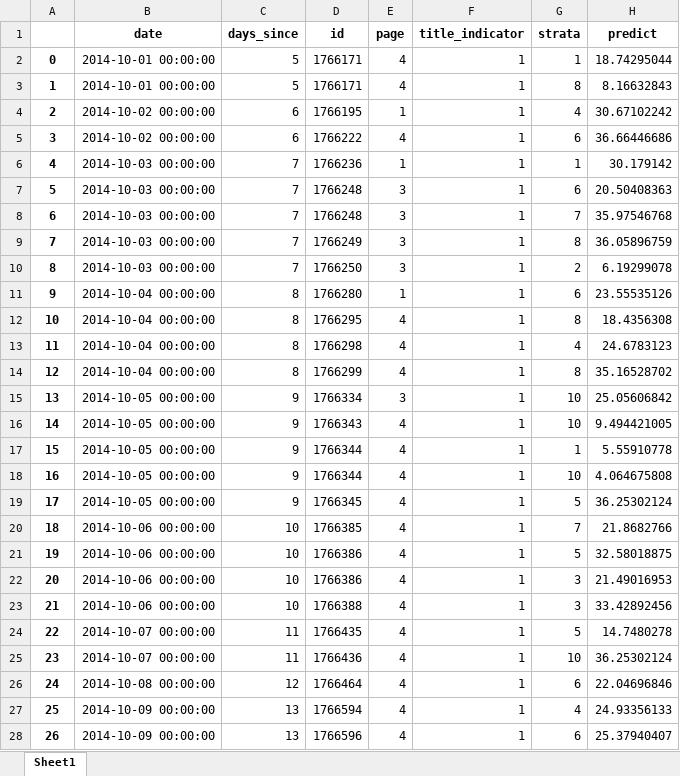
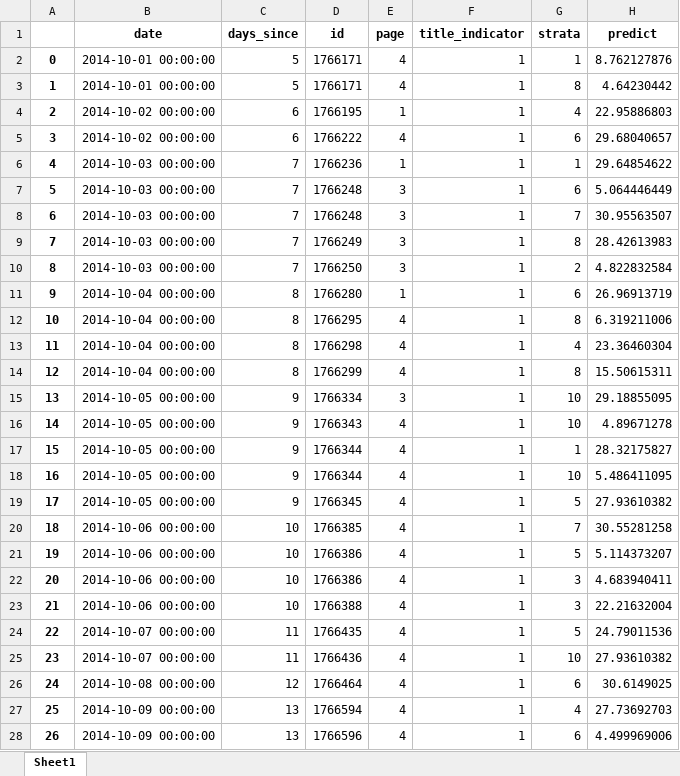
Before and after one commit to PSLmodels/PCI-Crackdown, an Excel workbook: Results/data/predict_df_HK2014.xlsx, sheet Sheet1, drawn as a sheet; only a part is shown; values as stored, in another font and other column widths than the file's, no borders; the diff covers the shown part only; the diff names each change by its address in the sheet, - before the commit and + after, or states it on an @@ line.

```diff
--- a/Results/data/predict_df_HK2014.xlsx (sheet Sheet1)
+++ b/Results/data/predict_df_HK2014.xlsx (sheet Sheet1)
-H2 (predict): 18.74295044
+H2 (predict): 8.762127876
-H3 (predict): 8.16632843
+H3 (predict): 4.64230442
-H4 (predict): 30.67102242
+H4 (predict): 22.95886803
-H5 (predict): 36.66446686
+H5 (predict): 29.68040657
-H6 (predict): 30.179142
+H6 (predict): 29.64854622
-H7 (predict): 20.50408363
+H7 (predict): 5.064446449
-H8 (predict): 35.97546768
+H8 (predict): 30.95563507
-H9 (predict): 36.05896759
+H9 (predict): 28.42613983
-H10 (predict): 6.19299078
+H10 (predict): 4.822832584
-H11 (predict): 23.55535126
+H11 (predict): 26.96913719
-H12 (predict): 18.4356308
+H12 (predict): 6.319211006
-H13 (predict): 24.6783123
+H13 (predict): 23.36460304
-H14 (predict): 35.16528702
+H14 (predict): 15.50615311
-H15 (predict): 25.05606842
+H15 (predict): 29.18855095
-H16 (predict): 9.494421005
+H16 (predict): 4.89671278
-H17 (predict): 5.55910778
+H17 (predict): 28.32175827
-H18 (predict): 4.064675808
+H18 (predict): 5.486411095
-H19 (predict): 36.25302124
+H19 (predict): 27.93610382
-H20 (predict): 21.8682766
+H20 (predict): 30.55281258
-H21 (predict): 32.58018875
+H21 (predict): 5.114373207
-H22 (predict): 21.49016953
+H22 (predict): 4.683940411
-H23 (predict): 33.42892456
+H23 (predict): 22.21632004
-H24 (predict): 14.7480278
+H24 (predict): 24.79011536
-H25 (predict): 36.25302124
+H25 (predict): 27.93610382
-H26 (predict): 22.04696846
+H26 (predict): 30.6149025
-H27 (predict): 24.93356133
+H27 (predict): 27.73692703
-H28 (predict): 25.37940407
+H28 (predict): 4.499969006
```
Also changed, not shown: 1473 edited cells elsewhere in this sheet, Results/data/testing_df.xlsx, Results/data/training_df.xlsx, 17 other files.
